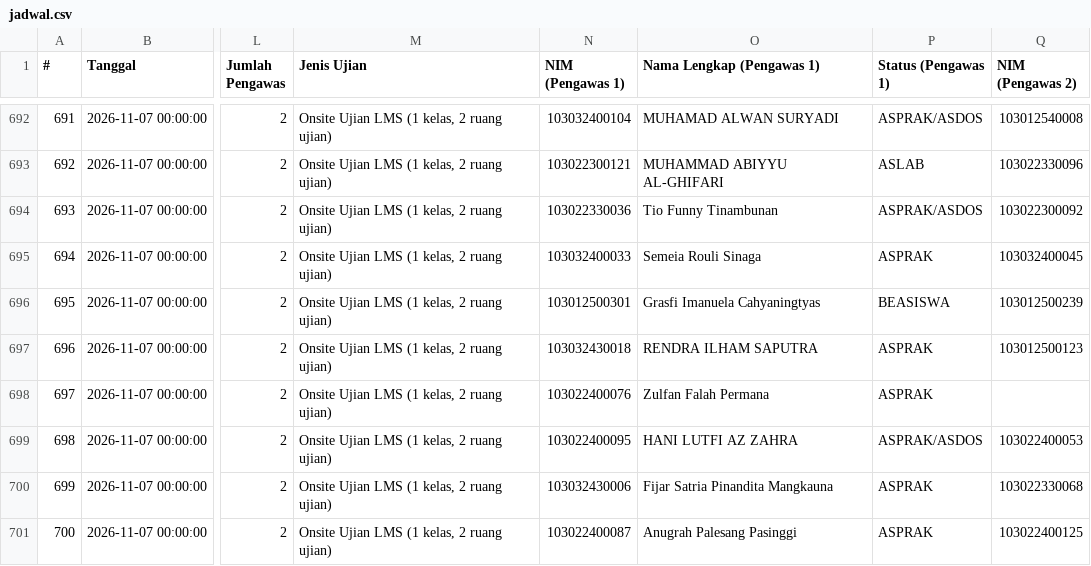
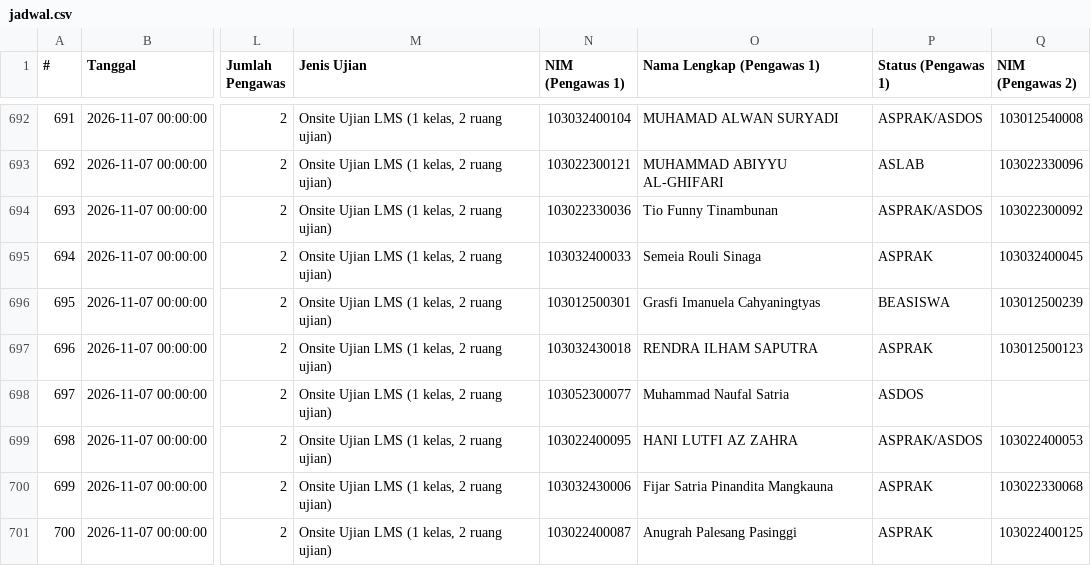
Before and after one commit to Fall-Llihc/Visualisasi-Jadwal-Pengawas, a CSV file: data/jadwal.csv, drawn as a sheet; only a part is shown, gaps mark what is left out; the diff names each change by its address in the sheet, - before the commit and + after, or states it on an @@ line.

```diff
--- a/data/jadwal.csv
+++ b/data/jadwal.csv
-N698 (NIM (Pengawas 1)): 103022400076
+N698 (NIM (Pengawas 1)): 103052300077
-O698 (Nama Lengkap (Pengawas 1)): Zulfan Falah Permana
+O698 (Nama Lengkap (Pengawas 1)): Muhammad Naufal Satria
-P698 (Status (Pengawas 1)): ASPRAK
+P698 (Status (Pengawas 1)): ASDOS
```
Also changed, not shown: 1 other file.
